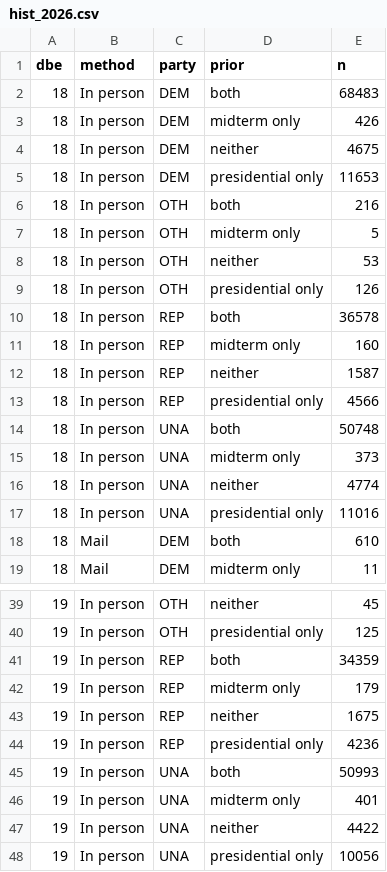
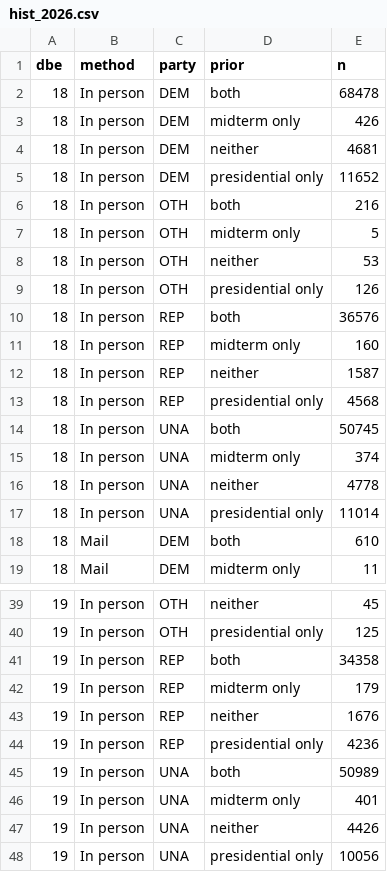
Before and after one commit to scorvec/midterms-2026, a CSV file: data/early/nc_tracker/hist_2026.csv, drawn as a sheet; only a part is shown, gaps mark what is left out; the diff covers the shown part only.

```diff
--- a/data/early/nc_tracker/hist_2026.csv
+++ b/data/early/nc_tracker/hist_2026.csv
@@ -1,6 +1,6 @@
 dbe,method,party,prior,n
-18,In person,DEM,both,68483
+18,In person,DEM,both,68478
 18,In person,DEM,midterm only,426
-18,In person,DEM,neither,4675
-18,In person,DEM,presidential only,11653
+18,In person,DEM,neither,4681
+18,In person,DEM,presidential only,11652
 18,In person,OTH,both,216
@@ -9,10 +9,10 @@ dbe,method,party,prior,n
 18,In person,OTH,presidential only,126
-18,In person,REP,both,36578
+18,In person,REP,both,36576
 18,In person,REP,midterm only,160
 18,In person,REP,neither,1587
-18,In person,REP,presidential only,4566
-18,In person,UNA,both,50748
-18,In person,UNA,midterm only,373
-18,In person,UNA,neither,4774
-18,In person,UNA,presidential only,11016
+18,In person,REP,presidential only,4568
+18,In person,UNA,both,50745
+18,In person,UNA,midterm only,374
+18,In person,UNA,neither,4778
+18,In person,UNA,presidential only,11014
 18,Mail,DEM,both,610
@@ -40,9 +40,9 @@ dbe,method,party,prior,n
 19,In person,OTH,presidential only,125
-19,In person,REP,both,34359
+19,In person,REP,both,34358
 19,In person,REP,midterm only,179
-19,In person,REP,neither,1675
+19,In person,REP,neither,1676
 19,In person,REP,presidential only,4236
-19,In person,UNA,both,50993
+19,In person,UNA,both,50989
 19,In person,UNA,midterm only,401
-19,In person,UNA,neither,4422
+19,In person,UNA,neither,4426
 19,In person,UNA,presidential only,10056
```
Also changed, not shown: 7 edited cells elsewhere in this file, 8 other files.
